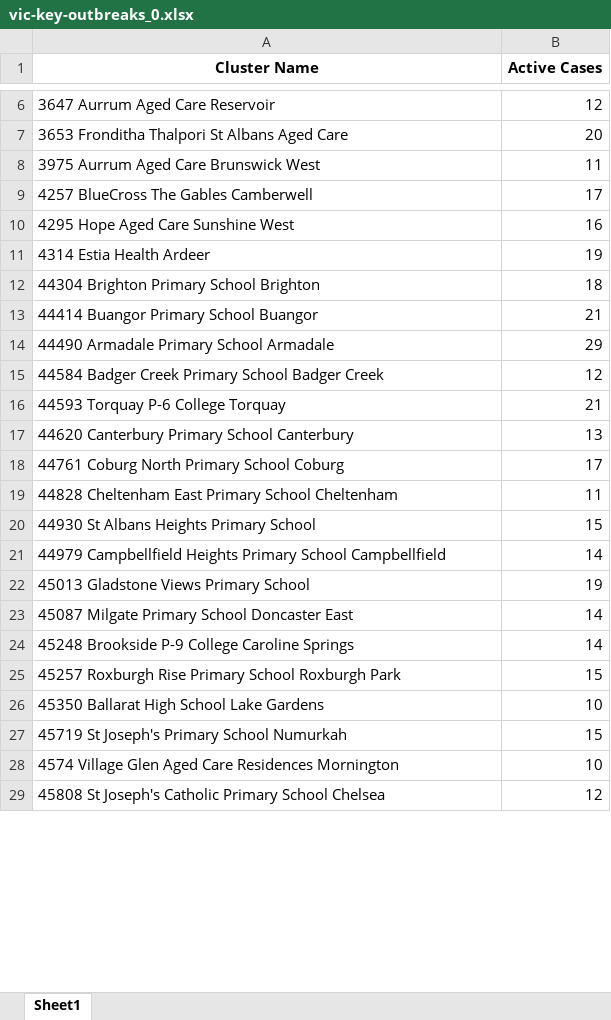
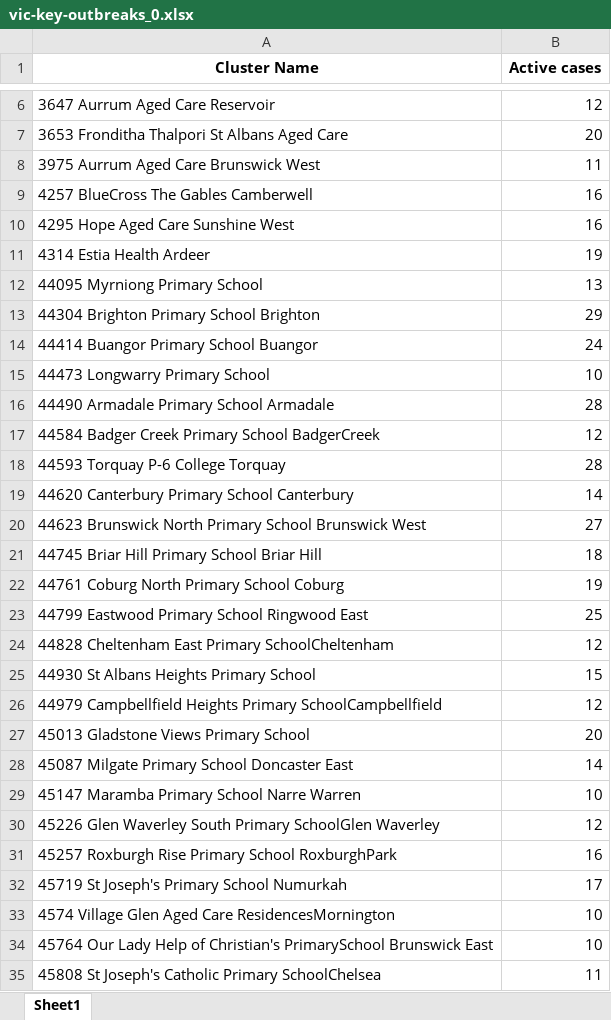
Before and after one commit to Mike-Honey/covid-19-outbreak-paths, an Excel workbook: vic-key-outbreaks_0.xlsx, sheet Sheet1, drawn as a sheet; only a part is shown, gaps mark what is left out; values as stored, in another font and other column widths than the file's, no borders; removed rows and columns are numbered as before the commit, all else as after; the diff covers the shown part only; the diff names each change by its address in the sheet, - before the commit and + after, or states it on an @@ line.

```diff
--- a/vic-key-outbreaks_0.xlsx (sheet Sheet1)
+++ b/vic-key-outbreaks_0.xlsx (sheet Sheet1)
-B1: Active Cases
+B1: Active cases
-B9 (Active cases): 17
+B9 (Active cases): 16
+row 12: 44095 Myrniong Primary School | 13
-B13 (Active cases): 18
+B13 (Active cases): 29
-B14 (Active cases): 21
+B14 (Active cases): 24
+row 15: 44473 Longwarry Primary School | 10
-B16 (Active cases): 29
+B16 (Active cases): 28
-A17 (Cluster Name): …Primary School Badger Creek
+A17 (Cluster Name): …Primary School BadgerCreek
-B18 (Active cases): 21
+B18 (Active cases): 28
-B19 (Active cases): 13
+B19 (Active cases): 14
+row 20: 44623 Brunswick North Primary School Brunswick West | 27
+row 21: 44745 Briar Hill Primary School Briar Hill | 18
-B22 (Active cases): 17
+B22 (Active cases): 19
-row 19: 44828 Cheltenham East Primary School Cheltenham | 11
+row 23: 44799 Eastwood Primary School Ringwood East | 25
+row 24: 44828 Cheltenham East Primary SchoolCheltenham | 12
-row 21: 44979 Campbellfield Heights Primary School Campbellfield | 14
+row 26: 44979 Campbellfield Heights Primary SchoolCampbellfield | 12
-B27 (Active cases): 19
+B27 (Active cases): 20
-row 24: 45248 Brookside P-9 College Caroline Springs | 14
-row 25: 45257 Roxburgh Rise Primary School Roxburgh Park | 15
-A29 (Cluster Name): 45350 Ballarat High School Lake Gardens
+A29 (Cluster Name): 45147 Maramba Primary School Narre Warren
+row 30: 45226 Glen Waverley South Primary SchoolGlen Waverley | 12
+row 31: 45257 Roxburgh Rise Primary School RoxburghPark | 16
-B32 (Active cases): 15
+B32 (Active cases): 17
-A33 (Cluster Name): …Aged Care Residences Mornington
+A33 (Cluster Name): …Aged Care ResidencesMornington
-row 29: 45808 St Joseph's Catholic Primary School Chelsea | 12
+row 34: 45764 Our Lady Help of Christian's PrimarySchool Brunswick East | 10
+row 35: 45808 St Joseph's Catholic Primary SchoolChelsea | 11
```
Also changed, not shown: 6 added rows, 3 removed rows and 14 edited cells elsewhere in this sheet, vic-key-outbreaks_archive.xlsx.
